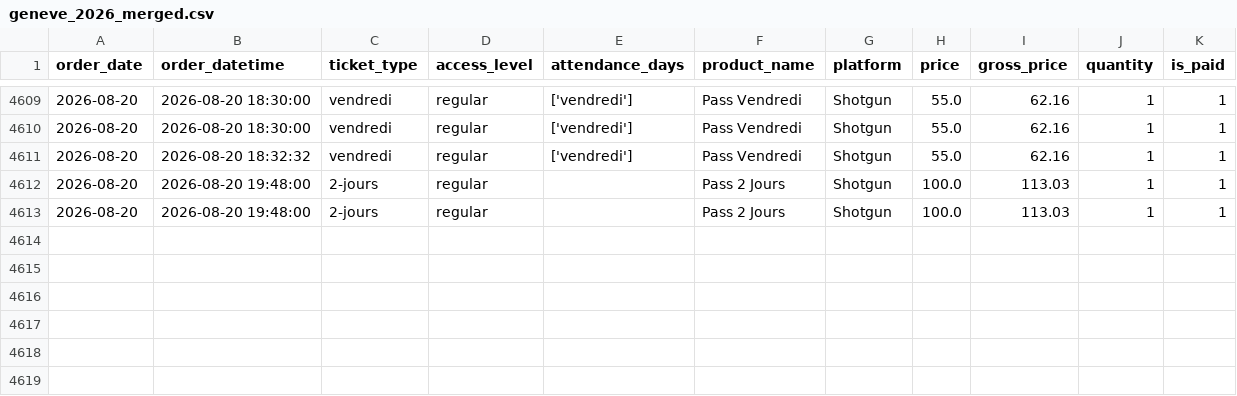
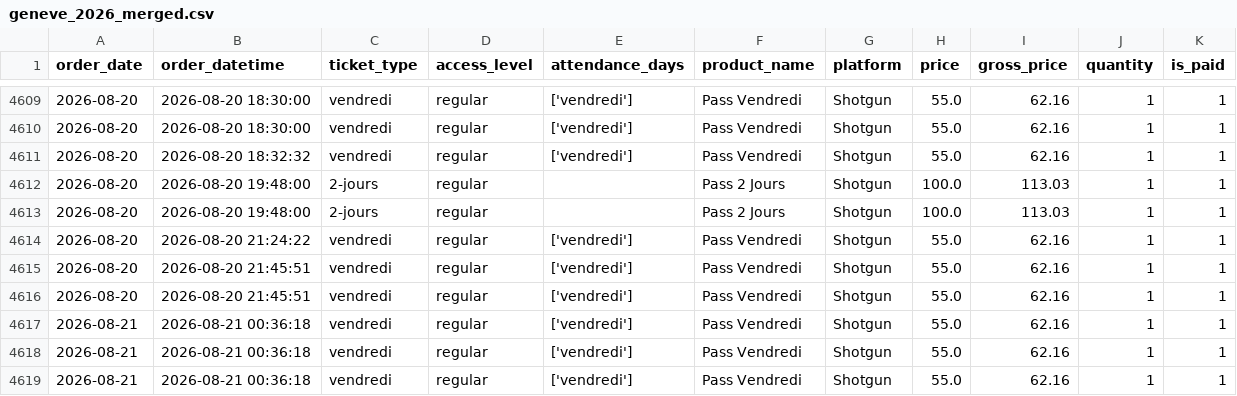
Before and after one commit to studio-ai2k/ticketing_api, a CSV file: data/geneve_2026_merged.csv, drawn as a sheet; only a part is shown, gaps mark what is left out; the diff names each change by its address in the sheet, - before the commit and + after, or states it on an @@ line.

```diff
--- a/data/geneve_2026_merged.csv
+++ b/data/geneve_2026_merged.csv
+row 4614: 2026-08-20 | 2026-08-20 21:24:22 | vendredi | regular | ['vendredi'] | Pass Vendredi | Shotgun | 55.0 | 62.16 | 1 | 1
+row 4615: 2026-08-20 | 2026-08-20 21:45:51 | vendredi | regular | ['vendredi'] | Pass Vendredi | Shotgun | 55.0 | 62.16 | 1 | 1
+row 4616: 2026-08-20 | 2026-08-20 21:45:51 | vendredi | regular | ['vendredi'] | Pass Vendredi | Shotgun | 55.0 | 62.16 | 1 | 1
+row 4617: 2026-08-21 | 2026-08-21 00:36:18 | vendredi | regular | ['vendredi'] | Pass Vendredi | Shotgun | 55.0 | 62.16 | 1 | 1
+row 4618: 2026-08-21 | 2026-08-21 00:36:18 | vendredi | regular | ['vendredi'] | Pass Vendredi | Shotgun | 55.0 | 62.16 | 1 | 1
+row 4619: 2026-08-21 | 2026-08-21 00:36:18 | vendredi | regular | ['vendredi'] | Pass Vendredi | Shotgun | 55.0 | 62.16 | 1 | 1
```
Also changed, not shown: data/bordeaux_oct_2026_merged.csv, data/rennes_2026_merged.csv, 12 other files.
